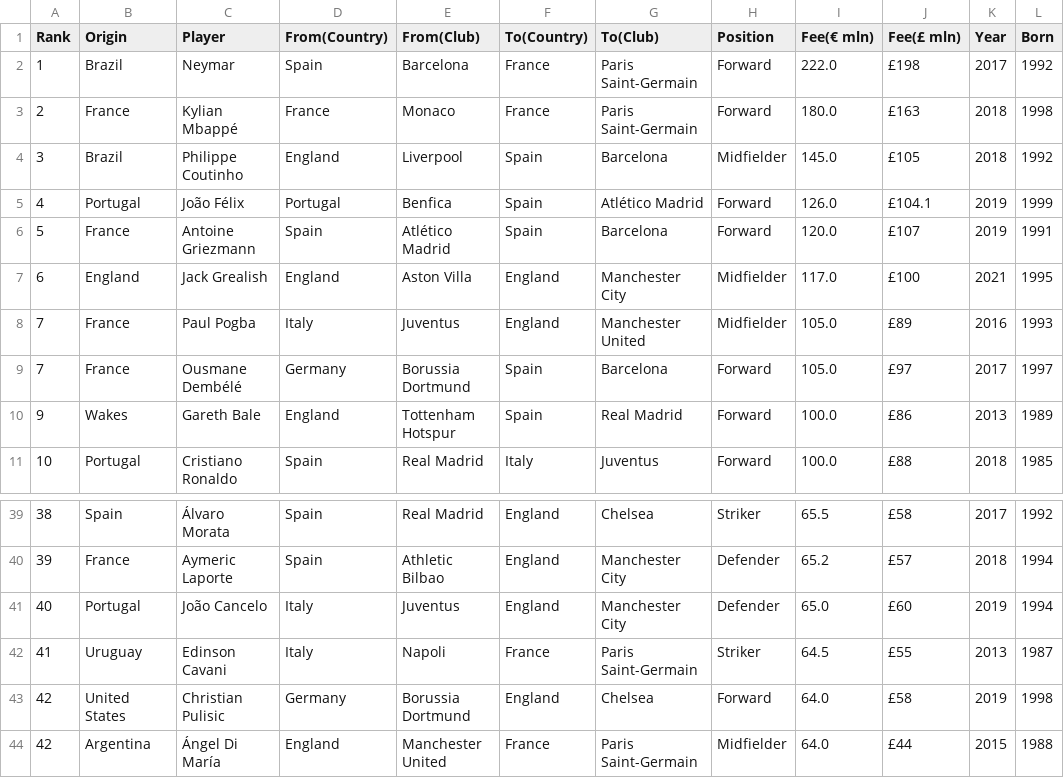
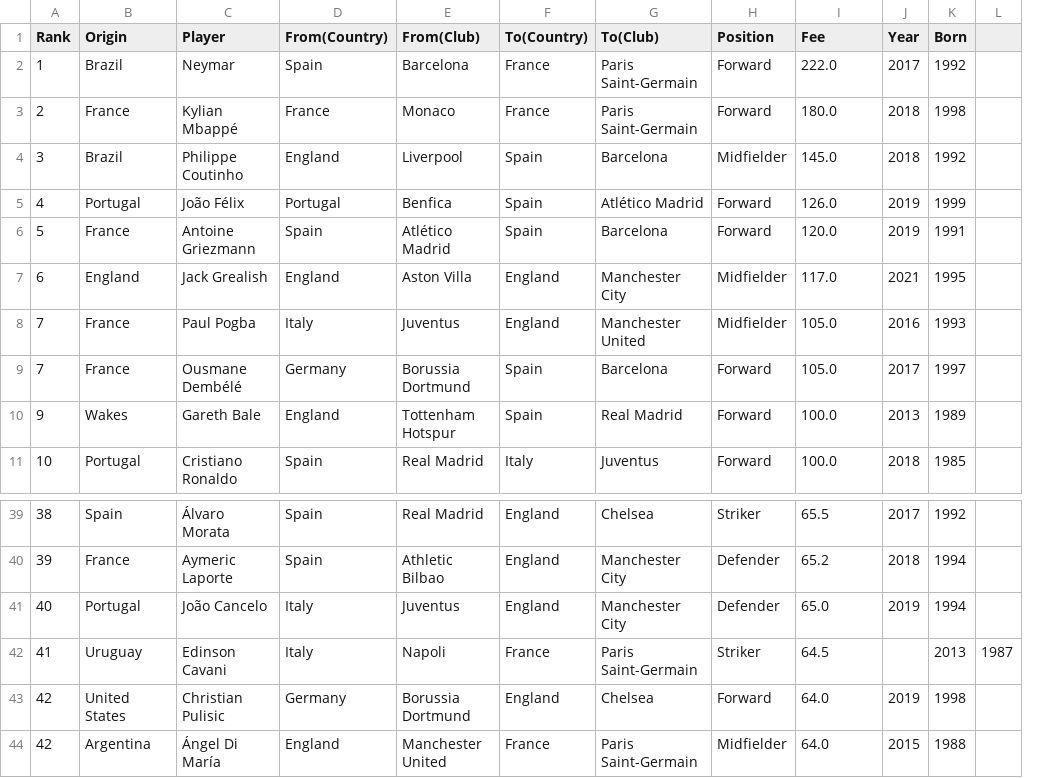
Before and after one commit to Rameik/TP-2-Integrador-Conexiones, a CSV file: football_players.csv, drawn as a sheet; only a part is shown, gaps mark what is left out; removed rows and columns are numbered as before the commit, all else as after; the diff names each change by its address in the sheet, - before the commit and + after, or states it on an @@ line.

Commit message:
Update football_players.csv

```diff
--- a/football_players.csv
+++ b/football_players.csv
-column J (Fee(£ mln)), rows 2-11: £198 | £163 | £105 | £104.1 | £107 | £100 | £89 | £97 | £86 | £88; rows 39-44: £58 | £57 | £60 | £55 | £58 | £44
+column L, row 42: 1987
-I1: Fee(€ mln)
+I1: Fee
-J42 (Year): 2013
+J42 (Year): (empty)
-K42 (Born): 1987
+K42 (Born): 2013
```
